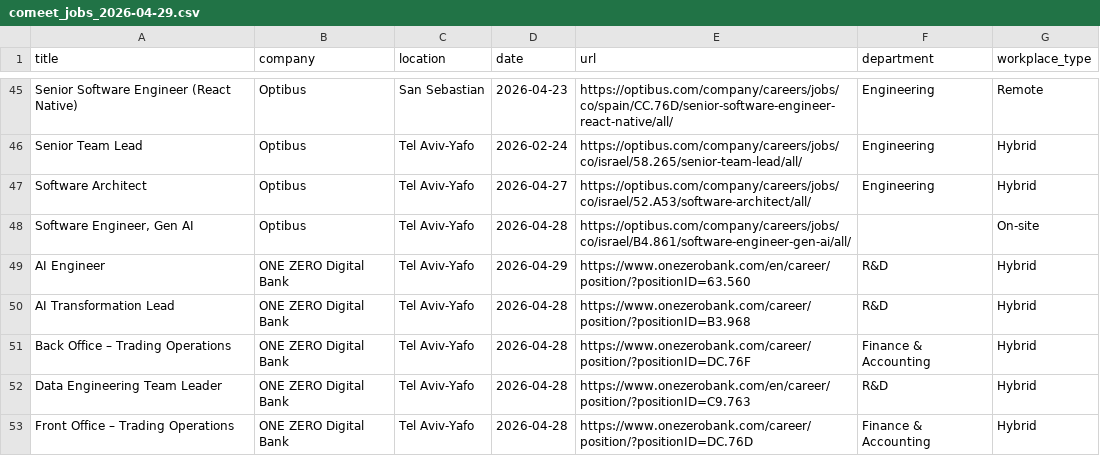
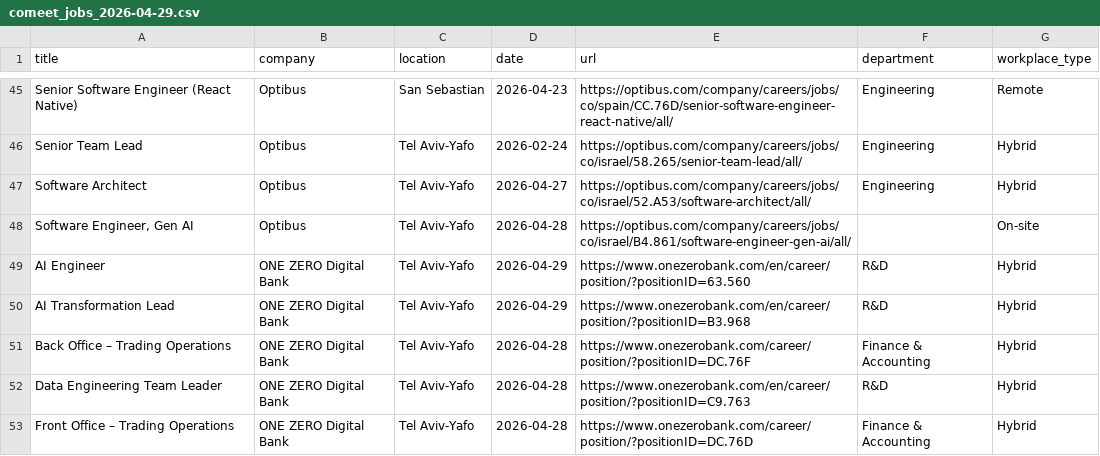
Before and after one commit to Genys30/jobfinder1, a CSV file: comeet_jobs_2026-04-29.csv, drawn as a sheet; only a part is shown, gaps mark what is left out; the diff covers the shown part only.

```diff
--- a/comeet_jobs_2026-04-29.csv
+++ b/comeet_jobs_2026-04-29.csv
@@ -49,3 +49,3 @@ Software Architect,Optibus,Tel Aviv-Yafo,2026-04-27,https://optibus.com/company/
 AI Engineer,ONE ZERO Digital Bank,Tel Aviv-Yafo,2026-04-29,https://www.onezerobank.com/en/career/position/?positionID=63.560,R&D,Hybrid
-AI Transformation Lead,ONE ZERO Digital Bank,Tel Aviv-Yafo,2026-04-28,https://www.onezerobank.com/career/position/?positionID=B3.968,R&D,Hybrid
+AI Transformation Lead,ONE ZERO Digital Bank,Tel Aviv-Yafo,2026-04-29,https://www.onezerobank.com/en/career/position/?positionID=B3.968,R&D,Hybrid
 Back Office – Trading Operations,ONE ZERO Digital Bank,Tel Aviv-Yafo,2026-04-28,https://www.onezerobank.com/career/position/?positionID=DC.76F,Finance & Accounting,Hybrid
```
Also changed, not shown: 37 edited cells elsewhere in this file, history.csv, 1 other file.
